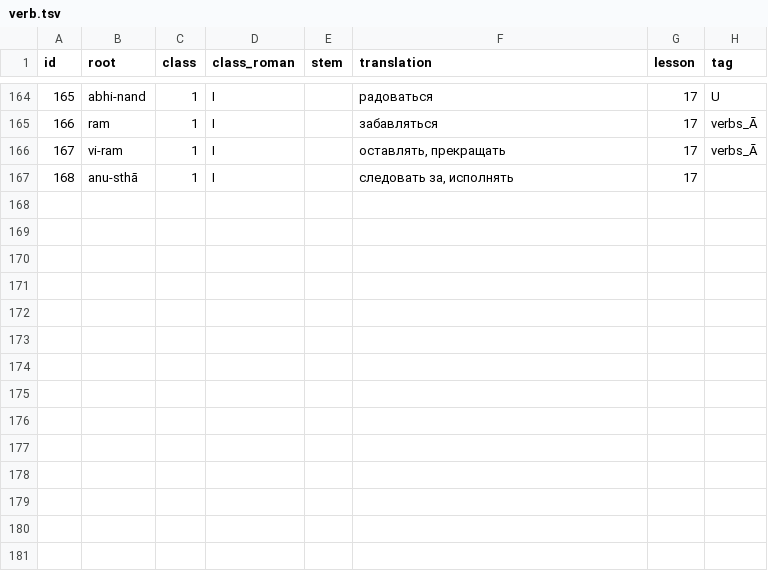
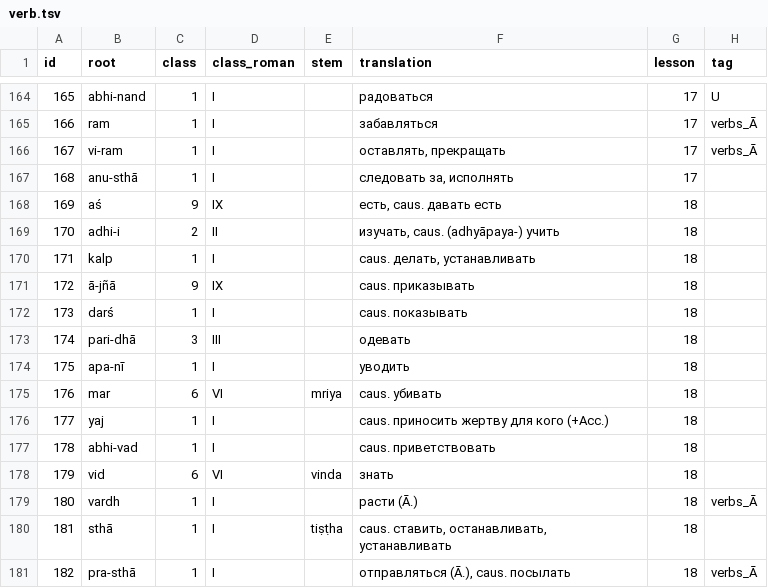
Before and after one commit to alexander-myltsev/buhler-sanskrit-book, a TSV file: src/dictionary/verb.tsv, drawn as a sheet; only a part is shown, gaps mark what is left out.

Commit message:
Add `lesson18'

```diff
--- a/src/dictionary/verb.tsv
+++ b/src/dictionary/verb.tsv
@@ -167 +167,15 @@ id	root	class	class_roman	stem	translation	lesson	tag
 168	anu-sthā	1	I		следовать за, исполнять	17
+169	aś	9	IX		есть, caus. давать есть	18
+170	adhi-i	2	II		изучать, caus. (adhyāpaya-) учить	18
+171	kalp	1	I		caus. делать, устанавливать	18
+172	ā-jñā	9	IX		caus. приказывать	18
+173	darś	1	I		caus. показывать	18
+174	pari-dhā	3	III		одевать	18
+175	apa-nī	1	I		уводить	18
+176	mar	6	VI	mriya	caus. убивать	18
+177	yaj	1	I		caus. приносить жертву для кого (+Acc.)	18
+178	abhi-vad	1	I		caus. приветствовать	18
+179	vid	6	VI	vinda	знать	18
+180	vardh	1	I		расти (Ā.)	18	verbs_Ā
+181	sthā	1	I	tiṣṭha	caus. ставить, останавливать, устанавливать	18
+182	pra-sthā	1	I		отправляться (Ā.), caus. посылать	18	verbs_Ā
```
Also changed, not shown: src/dictionary/adjective.tsv, src/dictionary/noun.tsv, 1 other file.
